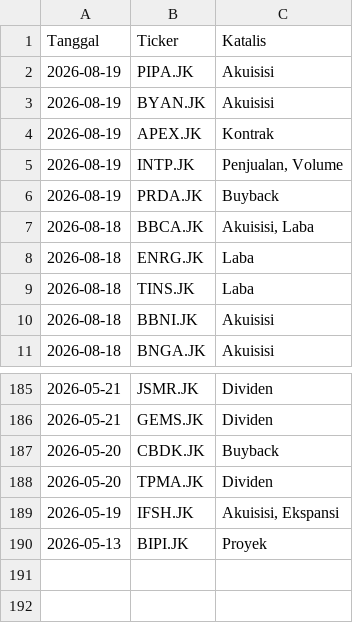
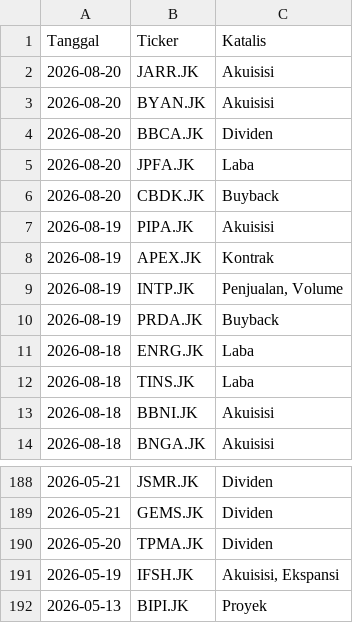
Before and after one commit to gpra19/hybrid-war-room, a CSV file: katalis_aktif.csv, drawn as a sheet; only a part is shown, gaps mark what is left out; removed rows and columns are numbered as before the commit, all else as after; the diff names each change by its address in the sheet, - before the commit and + after, or states it on an @@ line.

Commit message:
Update intelijen fundamental harian

```diff
--- a/katalis_aktif.csv
+++ b/katalis_aktif.csv
+row 2: 2026-08-20 | JARR.JK | Akuisisi
+row 3: 2026-08-20 | BYAN.JK | Akuisisi
+row 4: 2026-08-20 | BBCA.JK | Dividen
+row 5: 2026-08-20 | JPFA.JK | Laba
+row 6: 2026-08-20 | CBDK.JK | Buyback
-row 3: 2026-08-19 | BYAN.JK | Akuisisi
-row 7: 2026-08-18 | BBCA.JK | Akuisisi, Laba
-row 187: 2026-05-20 | CBDK.JK | Buyback
```
